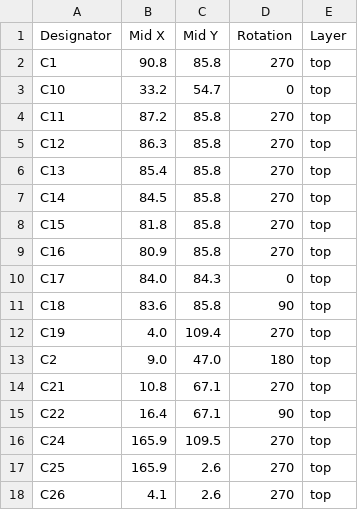
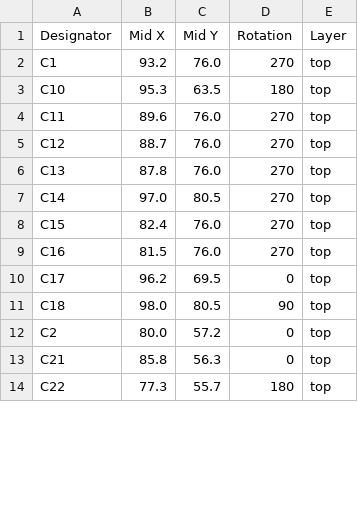
Before and after one commit to revk/ESP32-Doorbell, a CSV file: PCB/EPD/production/positions.csv, drawn as a sheet; only a part is shown; the diff covers the shown part only.

```diff
--- a/PCB/EPD/production/positions.csv
+++ b/PCB/EPD/production/positions.csv
@@ -1,18 +1,14 @@
 Designator,Mid X,Mid Y,Rotation,Layer
-C1,90.8,85.8,270,top
-C10,33.2,54.7,0,top
-C11,87.2,85.8,270,top
-C12,86.3,85.8,270,top
-C13,85.4,85.8,270,top
-C14,84.5,85.8,270,top
-C15,81.8,85.8,270,top
-C16,80.9,85.8,270,top
-C17,84.0,84.3,0,top
-C18,83.6,85.8,90,top
-C19,4.0,109.4,270,top
-C2,9.0,47.0,180,top
-C21,10.8,67.1,270,top
-C22,16.4,67.1,90,top
-C24,165.9,109.5,270,top
-C25,165.9,2.6,270,top
-C26,4.1,2.6,270,top
+C1,93.2,76.0,270,top
+C10,95.3,63.5,180,top
+C11,89.6,76.0,270,top
+C12,88.7,76.0,270,top
+C13,87.8,76.0,270,top
+C14,97.0,80.5,270,top
+C15,82.4,76.0,270,top
+C16,81.5,76.0,270,top
+C17,96.2,69.5,0,top
+C18,98.0,80.5,90,top
+C2,80.0,57.2,0,top
+C21,85.8,56.3,0,top
+C22,77.3,55.7,180,top
```
Also changed, not shown: 3 added rows, 6 removed rows and 81 edited cells elsewhere in this file, PCB/EPD/production/bom.csv, PCB/EPD/production/designators.csv, 6 other files.
